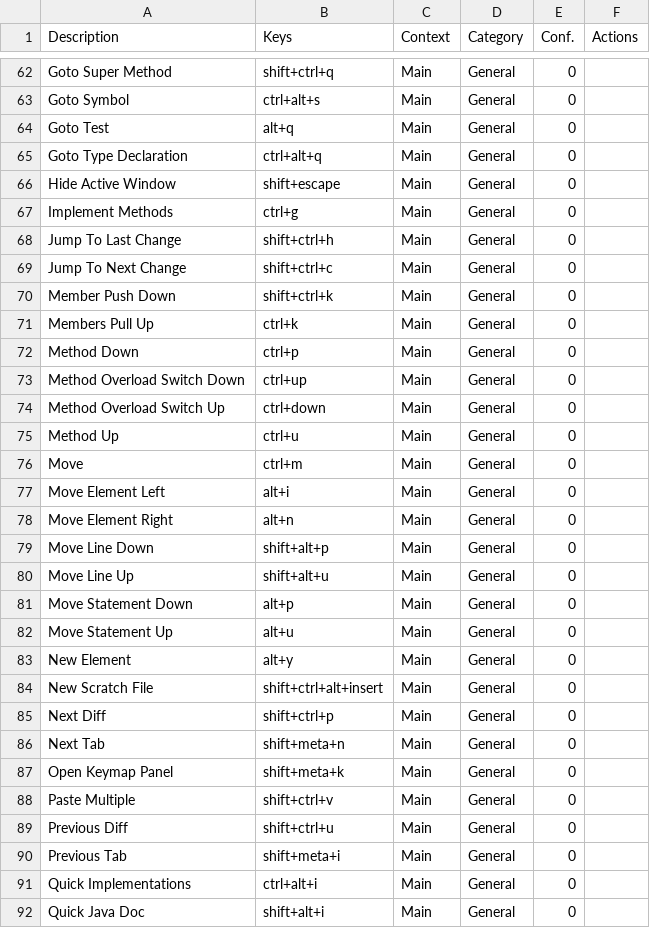
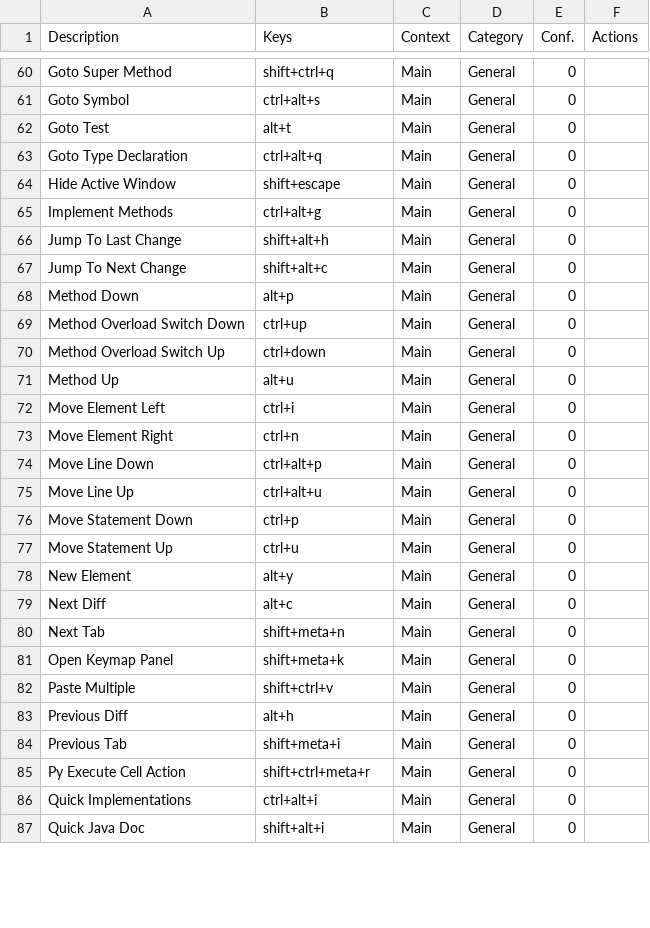
Before and after one commit to CoDen256/zmk, a CSV file: shortcuts/keymap.csv, drawn as a sheet; only a part is shown, gaps mark what is left out; the diff covers the shown part only.

```diff
--- a/shortcuts/keymap.csv
+++ b/shortcuts/keymap.csv
@@ -63,24 +61,20 @@
 "Goto Symbol","ctrl+alt+s","Main","General","0",""
-"Goto Test","alt+q","Main","General","0",""
+"Goto Test","alt+t","Main","General","0",""
 "Goto Type Declaration","ctrl+alt+q","Main","General","0",""
 "Hide Active Window","shift+escape","Main","General","0",""
-"Implement Methods","ctrl+g","Main","General","0",""
-"Jump To Last Change","shift+ctrl+h","Main","General","0",""
-"Jump To Next Change","shift+ctrl+c","Main","General","0",""
-"Member Push Down","shift+ctrl+k","Main","General","0",""
-"Members Pull Up","ctrl+k","Main","General","0",""
-"Method Down","ctrl+p","Main","General","0",""
+"Implement Methods","ctrl+alt+g","Main","General","0",""
+"Jump To Last Change","shift+alt+h","Main","General","0",""
+"Jump To Next Change","shift+alt+c","Main","General","0",""
+"Method Down","alt+p","Main","General","0",""
 "Method Overload Switch Down","ctrl+up","Main","General","0",""
 "Method Overload Switch Up","ctrl+down","Main","General","0",""
-"Method Up","ctrl+u","Main","General","0",""
-"Move","ctrl+m","Main","General","0",""
-"Move Element Left","alt+i","Main","General","0",""
-"Move Element Right","alt+n","Main","General","0",""
-"Move Line Down","shift+alt+p","Main","General","0",""
-"Move Line Up","shift+alt+u","Main","General","0",""
-"Move Statement Down","alt+p","Main","General","0",""
-"Move Statement Up","alt+u","Main","General","0",""
+"Method Up","alt+u","Main","General","0",""
+"Move Element Left","ctrl+i","Main","General","0",""
+"Move Element Right","ctrl+n","Main","General","0",""
+"Move Line Down","ctrl+alt+p","Main","General","0",""
+"Move Line Up","ctrl+alt+u","Main","General","0",""
+"Move Statement Down","ctrl+p","Main","General","0",""
+"Move Statement Up","ctrl+u","Main","General","0",""
 "New Element","alt+y","Main","General","0",""
-"New Scratch File","shift+ctrl+alt+insert","Main","General","0",""
-"Next Diff","shift+ctrl+p","Main","General","0",""
+"Next Diff","alt+c","Main","General","0",""
 "Next Tab","shift+meta+n","Main","General","0",""
@@ -88,4 +82,5 @@
 "Paste Multiple","shift+ctrl+v","Main","General","0",""
-"Previous Diff","shift+ctrl+u","Main","General","0",""
+"Previous Diff","alt+h","Main","General","0",""
 "Previous Tab","shift+meta+i","Main","General","0",""
+"Py Execute Cell Action","shift+ctrl+meta+r","Main","General","0",""
 "Quick Implementations","ctrl+alt+i","Main","General","0",""
```
Also changed, not shown: 11 added rows, 4 removed rows and 17 edited cells elsewhere in this file, 8 other files.
